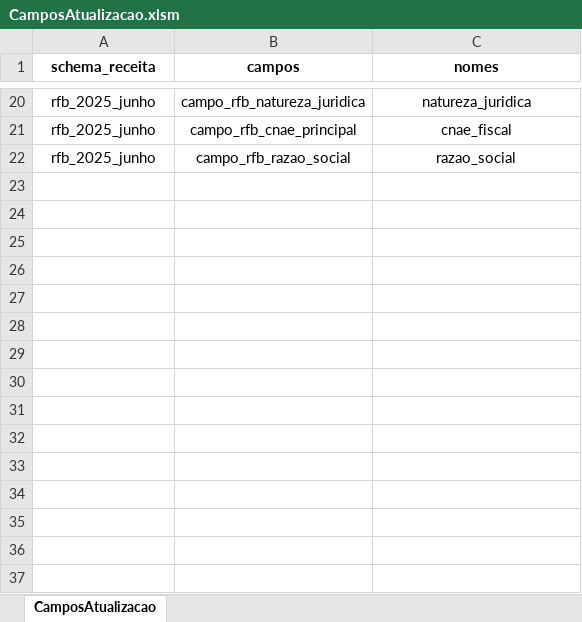
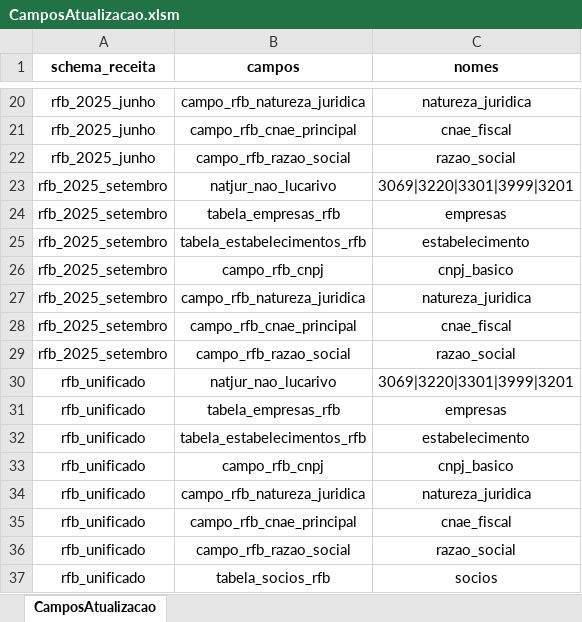
Before and after one commit to Plataformas-Cidadania/mapa-osc-data-import, an Excel workbook: tab_auxiliares/CamposAtualizacao.xlsm, sheet CamposAtualizacao, drawn as a sheet; only a part is shown, gaps mark what is left out; values as stored, in another font and other column widths than the file's, no borders; charts and pictures not drawn; the diff names each change by its address in the sheet, - before the commit and + after, or states it on an @@ line.

Commit message:
Atualização de CamposAtualização.xlsm

```diff
--- a/tab_auxiliares/CamposAtualizacao.xlsm (sheet CamposAtualizacao)
+++ b/tab_auxiliares/CamposAtualizacao.xlsm (sheet CamposAtualizacao)
+row 23: rfb_2025_setembro | natjur_nao_lucarivo | 3069|3220|3301|3999|3201
+row 24: rfb_2025_setembro | tabela_empresas_rfb | empresas
+row 25: rfb_2025_setembro | tabela_estabelecimentos_rfb | estabelecimento
+row 26: rfb_2025_setembro | campo_rfb_cnpj | cnpj_basico
+row 27: rfb_2025_setembro | campo_rfb_natureza_juridica | natureza_juridica
+row 28: rfb_2025_setembro | campo_rfb_cnae_principal | cnae_fiscal
+row 29: rfb_2025_setembro | campo_rfb_razao_social | razao_social
+row 30: rfb_unificado | natjur_nao_lucarivo | 3069|3220|3301|3999|3201
+row 31: rfb_unificado | tabela_empresas_rfb | empresas
+row 32: rfb_unificado | tabela_estabelecimentos_rfb | estabelecimento
+row 33: rfb_unificado | campo_rfb_cnpj | cnpj_basico
+row 34: rfb_unificado | campo_rfb_natureza_juridica | natureza_juridica
+row 35: rfb_unificado | campo_rfb_cnae_principal | cnae_fiscal
+row 36: rfb_unificado | campo_rfb_razao_social | razao_social
+row 37: rfb_unificado | tabela_socios_rfb | socios
```
Also changed, not shown: 1 other file.
